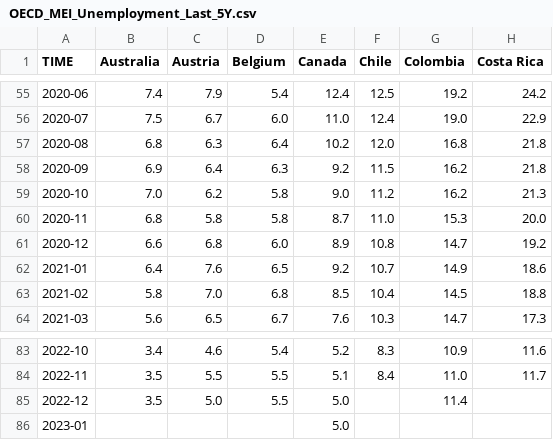
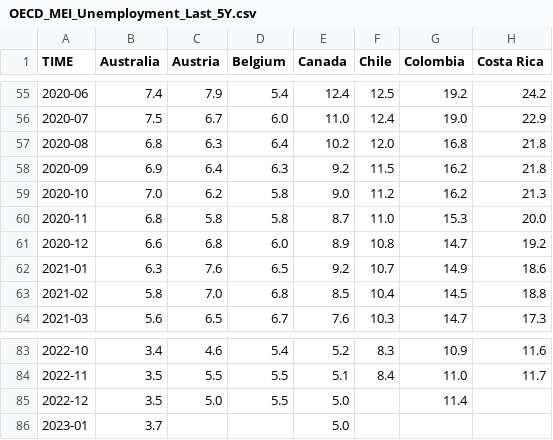
Before and after one commit to Qery-Data/Unemployment-OECD, a CSV file: data/OECD_MEI_Unemployment_Last_5Y.csv, drawn as a sheet; only a part is shown, gaps mark what is left out; the diff names each change by its address in the sheet, - before the commit and + after, or states it on an @@ line.

Commit message:
Latest data: Sat Feb 25 12:12:17 UTC 2023

```diff
--- a/data/OECD_MEI_Unemployment_Last_5Y.csv
+++ b/data/OECD_MEI_Unemployment_Last_5Y.csv
-B62 (Australia): 6.4
+B62 (Australia): 6.3
-B86 (Australia): (empty)
+B86 (Australia): 3.7
```
